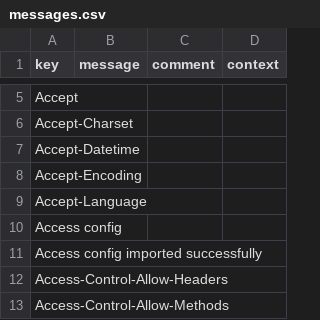
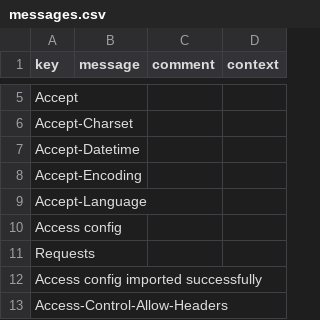
Before and after one commit to axelor/axelor-studio, a CSV file: src/main/resources/i18n/messages.csv, drawn as a sheet; only a part is shown, gaps mark what is left out; the shorter side is filled out with more unchanged rows.

```diff
--- a/src/main/resources/i18n/messages.csv
+++ b/src/main/resources/i18n/messages.csv
@@ -10,2 +10,3 @@
 "Access config",,,
+"Requests",,,
 "Access config imported successfully",,,
```
Also changed, not shown: src/main/resources/i18n/messages_en.csv, src/main/resources/i18n/messages_fr.csv.
